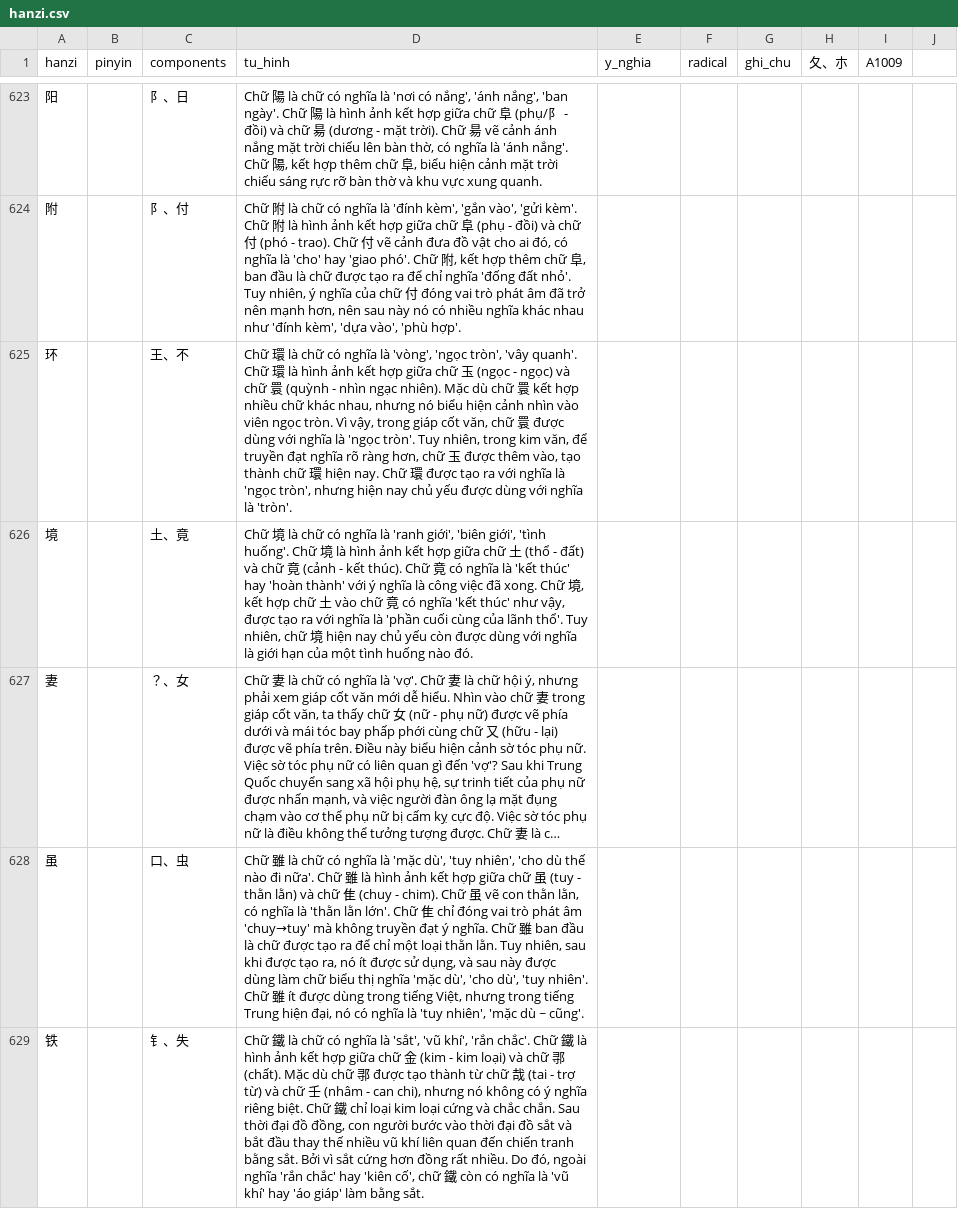
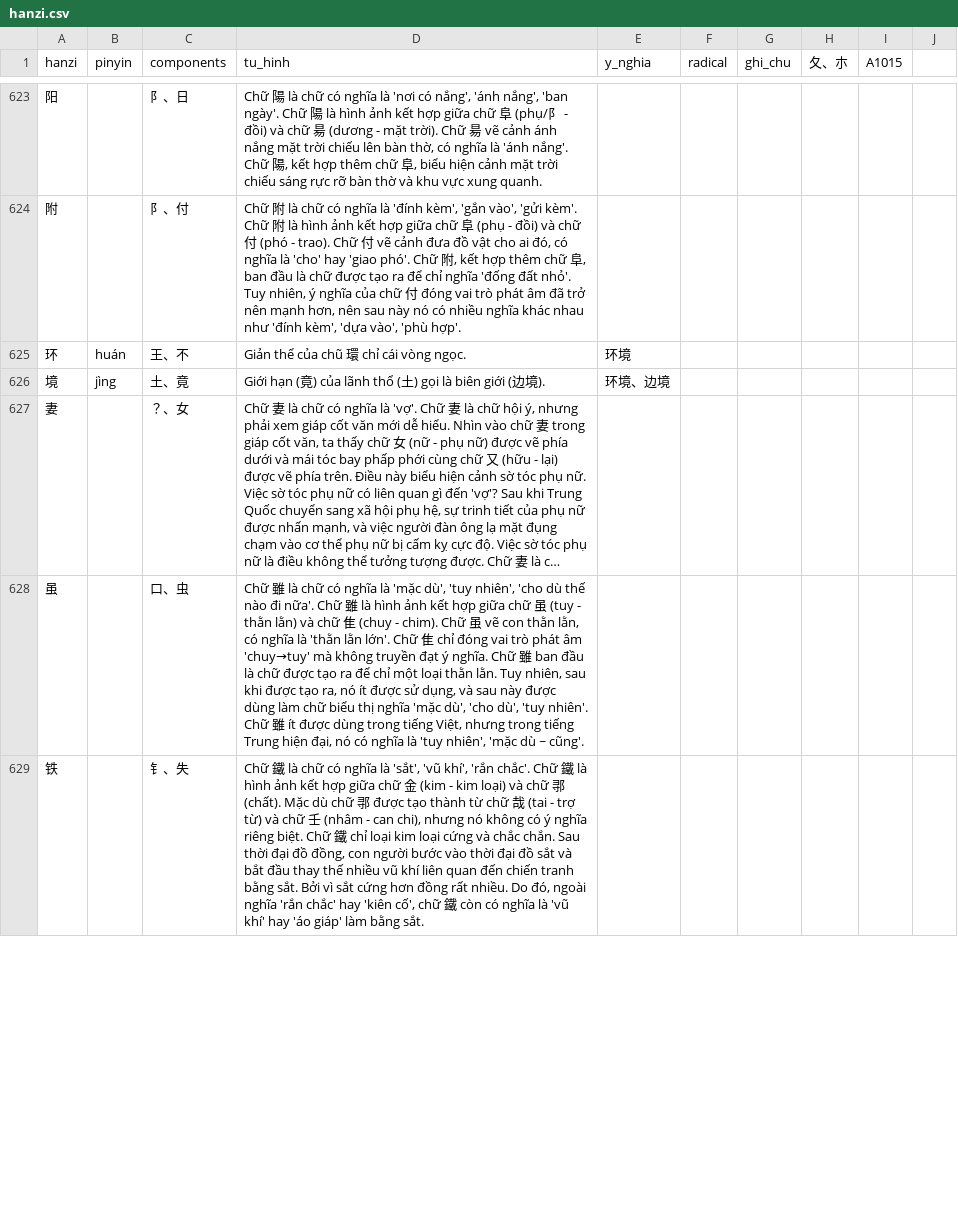
Before and after one commit to idmchinese/idmchinese.github.io, a CSV file: assets/hanzi/hanzi.csv, drawn as a sheet; only a part is shown, gaps mark what is left out; long unchanged cells end in …; the diff covers the shown part only; the diff names each change by its address in the sheet, - before the commit and + after, or states it on an @@ line.

Commit message:
Add files via upload

```diff
--- a/assets/hanzi/hanzi.csv
+++ b/assets/hanzi/hanzi.csv
-I1: A1009
+I1: A1015
-B625 (pinyin): (empty)
+B625 (pinyin): huán
-D625 (tu_hinh): Chữ 環 là chữ có nghĩa là 'vòng', 'ngọc tròn', 'vây quanh'. Chữ 環 là hình ảnh kết hợp giữa chữ 玉 (ngọc - ngọc) và chữ 睘 (quỳnh - nhìn ngạc nhiên). Mặc dù chữ 睘 kết hợp nhiều chữ khác nhau, nhưng nó biểu hiện cảnh nhìn vào viên ngọc tròn. Vì vậy, trong giáp cốt văn, chữ 睘 được dùng với nghĩa là 'ngọc tròn'. Tuy nhiên, trong kim văn, để truyền đạt nghĩa rõ ràng hơn, chữ 玉 được thêm vào, tạo thành chữ 環 hiện nay. Chữ 環 được tạo ra với nghĩa là 'ngọc tròn', nhưng hiện nay chủ yếu được dùng với nghĩa là 'tròn'.
+D625 (tu_hinh): Giản thể của chũ 環 chỉ cái vòng ngọc.
-E625 (y_nghia): (empty)
+E625 (y_nghia): 环境
-B626 (pinyin): (empty)
+B626 (pinyin): jìng
-D626 (tu_hinh): Chữ 境 là chữ có nghĩa là 'ranh giới', 'biên giới', 'tình huống'. Chữ 境 là hình ảnh kết hợp giữa chữ 土 (thổ - đất) và chữ 竟 (cảnh - kết thúc). Chữ 竟 có nghĩa là 'kết thúc' hay 'hoàn thành' với ý nghĩa là công việc đã xong. Chữ 境, kết hợp chữ 土 vào chữ 竟 có nghĩa 'kết thúc' như vậy, được tạo ra với nghĩa là 'phần cuối cùng của lãnh thổ'. Tuy nhiên, chữ 境 hiện nay chủ yếu còn được dùng với nghĩa là giới hạn của một tình huống nào đó.
+D626 (tu_hinh): Giới hạn (竟) của lãnh thổ (土) gọi là biên giới (边境).
-E626 (y_nghia): (empty)
+E626 (y_nghia): 环境、边境
```
Also changed, not shown: 6 added rows and 29 edited cells elsewhere in this file.
